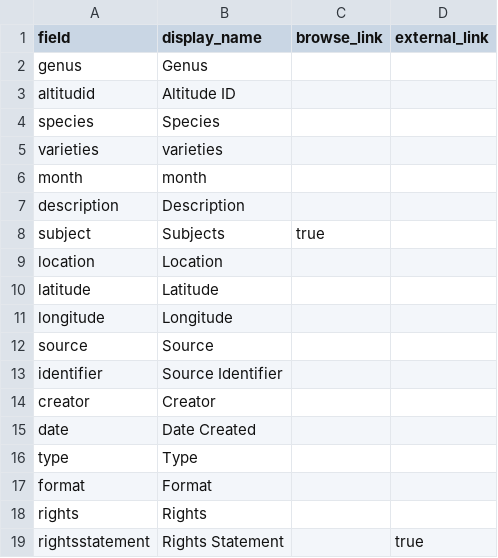
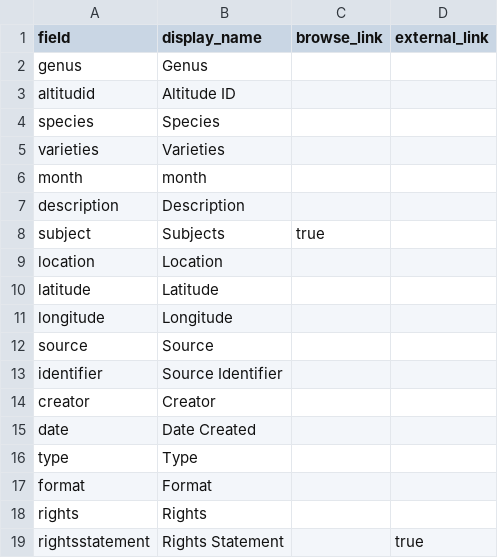
Before and after one commit to leobardooscar/images, a CSV file: _data/config-metadata.csv, drawn as a sheet; the diff names each change by its address in the sheet, - before the commit and + after, or states it on an @@ line.

Commit message:
Update config-metadata.csv

```diff
--- a/_data/config-metadata.csv
+++ b/_data/config-metadata.csv
-B5 (display_name): varieties
+B5 (display_name): Varieties
```
